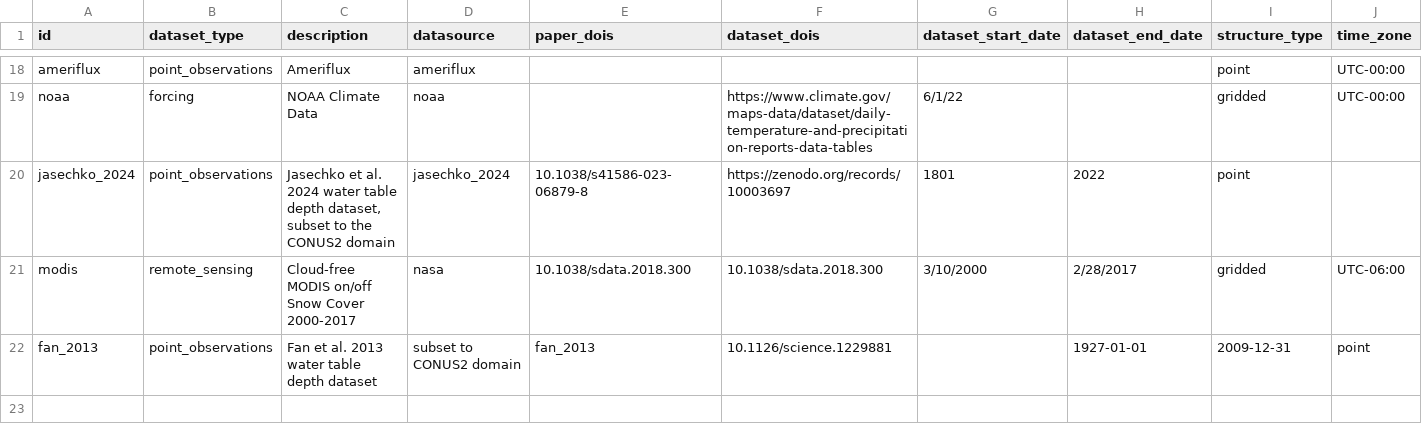
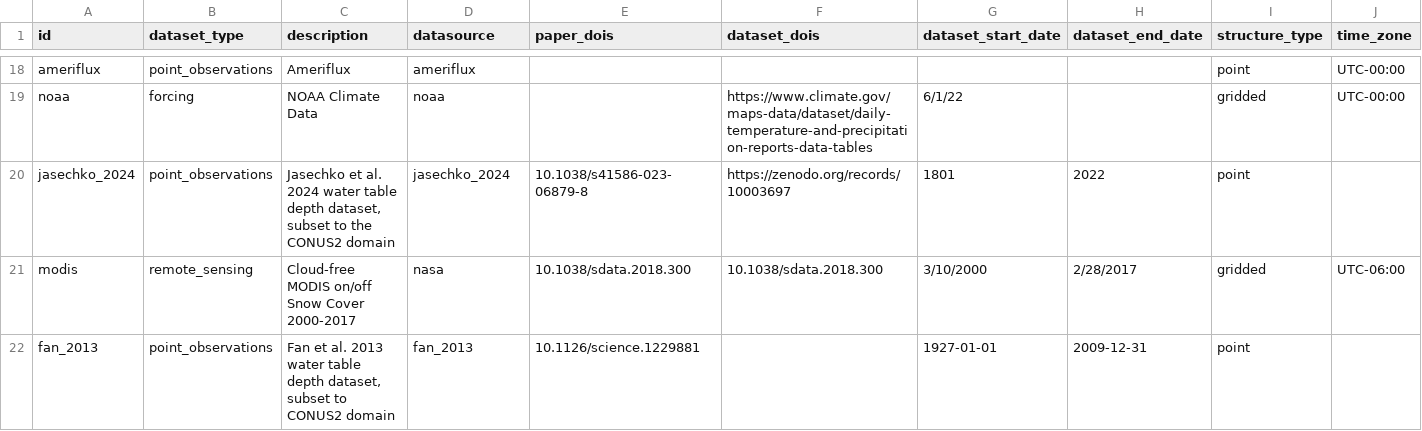
Before and after one commit to hydroframe/hf_hydrodata, a CSV file: src/hf_hydrodata/model/dataset.csv, drawn as a sheet; only a part is shown, gaps mark what is left out; the diff names each change by its address in the sheet, - before the commit and + after, or states it on an @@ line.

Commit message:
add quotes for special character in dataset description

```diff
--- a/src/hf_hydrodata/model/dataset.csv
+++ b/src/hf_hydrodata/model/dataset.csv
-C22 (description): …table depth dataset
+C22 (description): …table depth dataset, subset to CONUS2 domain
-D22 (datasource): subset to CONUS2 domain
+D22 (datasource): fan_2013
-E22 (paper_dois): fan_2013
+E22 (paper_dois): 10.1126/science.1229881
-F22 (dataset_dois): 10.1126/science.1229881
+F22 (dataset_dois): (empty)
-G22 (dataset_start_date): (empty)
+G22 (dataset_start_date): 1927-01-01
-H22 (dataset_end_date): 1927-01-01
+H22 (dataset_end_date): 2009-12-31
-I22 (structure_type): 2009-12-31
+I22 (structure_type): point
-J22 (time_zone): point
+J22 (time_zone): (empty)
```
